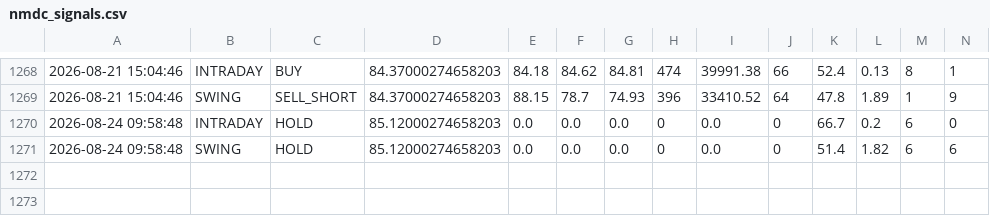
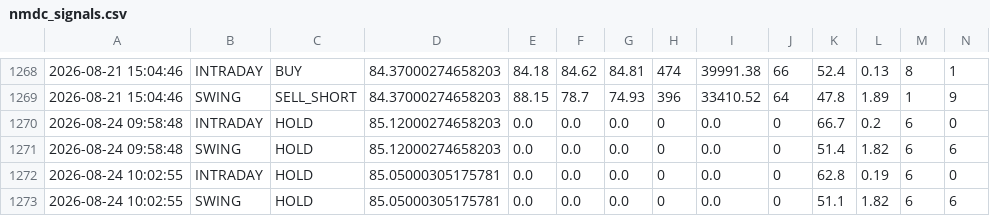
Before and after one commit to tester2021test/nmdc_stock, a CSV file: results/nmdc_signals.csv, drawn as a sheet; only a part is shown, gaps mark what is left out; rows hold the shown columns only; the diff names each change by its address in the sheet, - before the commit and + after, or states it on an @@ line.

```diff
--- a/results/nmdc_signals.csv
+++ b/results/nmdc_signals.csv
+row 1272: 2026-08-24 10:02:55 | INTRADAY | HOLD | 85.05000305175781 | 0.0 | 0.0 | 0.0 | 0 | 0.0 | 0 | 62.8 | 0.19 | 6 | 0
+row 1273: 2026-08-24 10:02:55 | SWING | HOLD | 85.05000305175781 | 0.0 | 0.0 | 0.0 | 0 | 0.0 | 0 | 51.1 | 1.82 | 6 | 6
```
